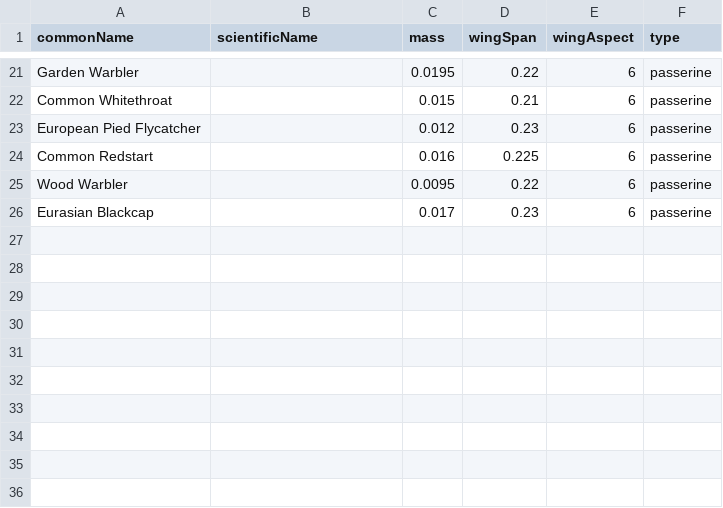
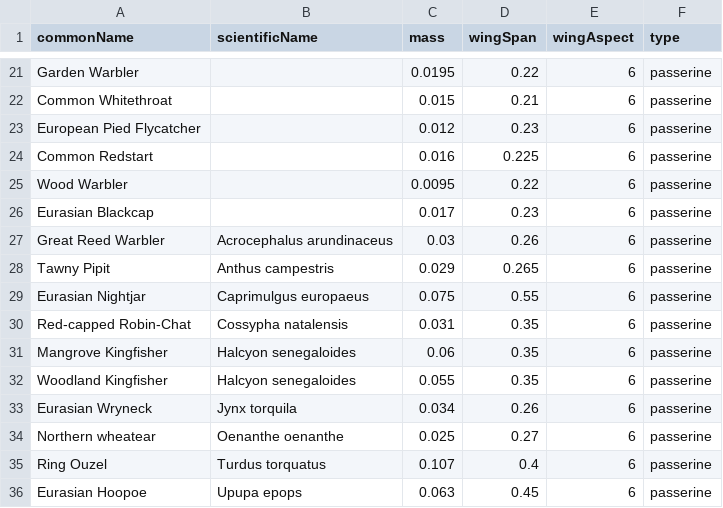
Before and after one commit to Rafnuss-PostDoc/Flight-Matlab, a CSV file: data/bird.csv, drawn as a sheet; only a part is shown, gaps mark what is left out; the diff names each change by its address in the sheet, - before the commit and + after, or states it on an @@ line.

```diff
--- a/data/bird.csv
+++ b/data/bird.csv
+row 27: Great Reed Warbler | Acrocephalus arundinaceus | 0.03 | 0.26 | 6 | passerine
+row 28: Tawny Pipit | Anthus campestris | 0.029 | 0.265 | 6 | passerine
+row 29: Eurasian Nightjar | Caprimulgus europaeus | 0.075 | 0.55 | 6 | passerine
+row 30: Red-capped Robin-Chat | Cossypha natalensis | 0.031 | 0.35 | 6 | passerine
+row 31: Mangrove Kingfisher | Halcyon senegaloides | 0.06 | 0.35 | 6 | passerine
+row 32: Woodland Kingfisher | Halcyon senegaloides | 0.055 | 0.35 | 6 | passerine
+row 33: Eurasian Wryneck | Jynx torquila | 0.034 | 0.26 | 6 | passerine
+row 34: Northern wheatear | Oenanthe oenanthe | 0.025 | 0.27 | 6 | passerine
+row 35: Ring Ouzel | Turdus torquatus | 0.107 | 0.4 | 6 | passerine
+row 36: Eurasian Hoopoe | Upupa epops | 0.063 | 0.45 | 6 | passerine
```
Also changed, not shown: 6 other files.
